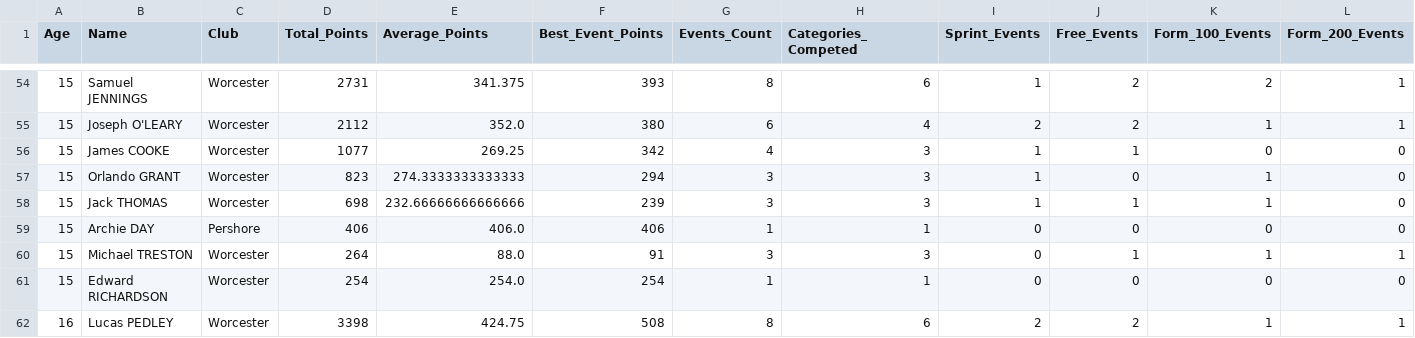
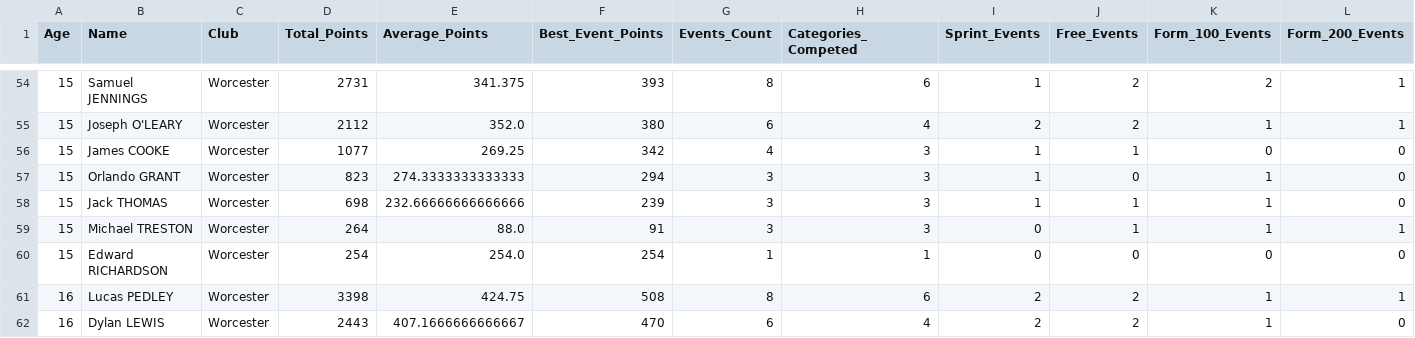
Before and after one commit to beckyoconnor/worcester-swim-club-championships, a CSV file: WSC_Club_Champs_2025/championship_results/championship_scoreboard_boys.csv, drawn as a sheet; only a part is shown, gaps mark what is left out; the shorter side is filled out with more unchanged rows; rows hold the shown columns only; the diff names each change by its address in the sheet, - before the commit and + after, or states it on an @@ line.

```diff
--- a/WSC_Club_Champs_2025/championship_results/championship_scoreboard_boys.csv
+++ b/WSC_Club_Champs_2025/championship_results/championship_scoreboard_boys.csv
-row 59: 15 | Archie DAY | Pershore | 406 | 406.0 | 406 | 1 | 1 | 0 | 0 | 0 | 0
```
Also changed, not shown: WSC_Club_Champs_2025/championship_results/championship_scoreboard_girls.csv, WSC_Club_Champs_2025/championship_results/championship_swimmer_narratives.csv, 3 other files.
